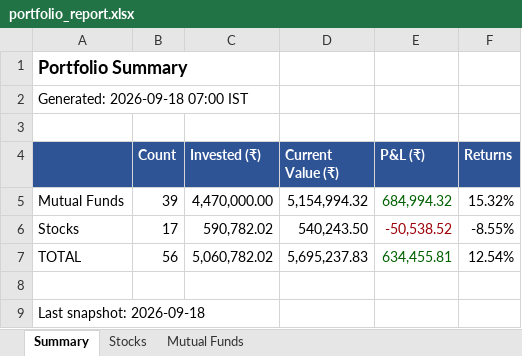
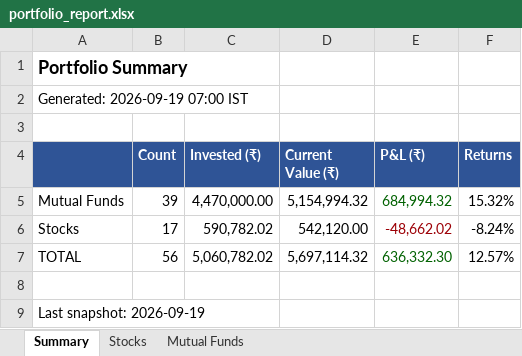
Before and after one commit to greenteamz/track_fin, an Excel workbook: portfolio_report.xlsx, sheet Summary, drawn as a sheet; values as stored, in another font and other column widths than the file's, no borders; the diff names each change by its address in the sheet, - before the commit and + after, or states it on an @@ line.

```diff
--- a/portfolio_report.xlsx (sheet Summary)
+++ b/portfolio_report.xlsx (sheet Summary)
-A2: Generated: 2026-09-18 07:00 IST
+A2: Generated: 2026-09-19 07:00 IST
-D6 (Current Value (₹)): 540,243.50
+D6 (Current Value (₹)): 542,120.00
-E6 (P&L (₹)): -50,538.52
+E6 (P&L (₹)): -48,662.02
-F6 (Returns): -8.55%
+F6 (Returns): -8.24%
-D7 (Current Value (₹)): 5,695,237.83
+D7 (Current Value (₹)): 5,697,114.32
-E7 (P&L (₹)): 634,455.81
+E7 (P&L (₹)): 636,332.30
-F7 (Returns): 12.54%
+F7 (Returns): 12.57%
-A9: Last snapshot: 2026-09-18
+A9: Last snapshot: 2026-09-19
```
Also changed, not shown: sheet Stocks.
